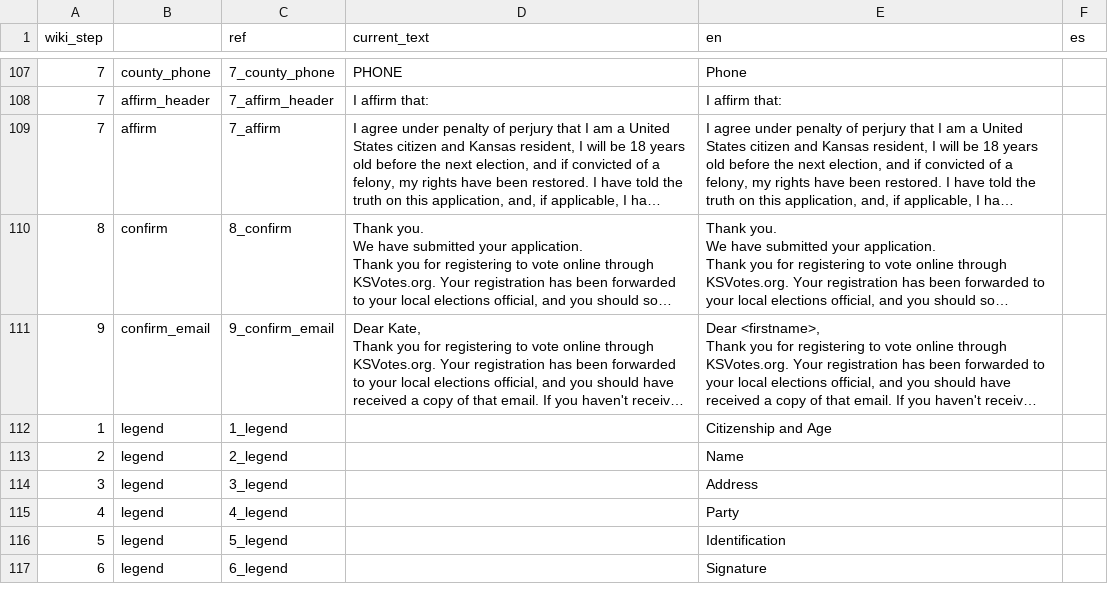
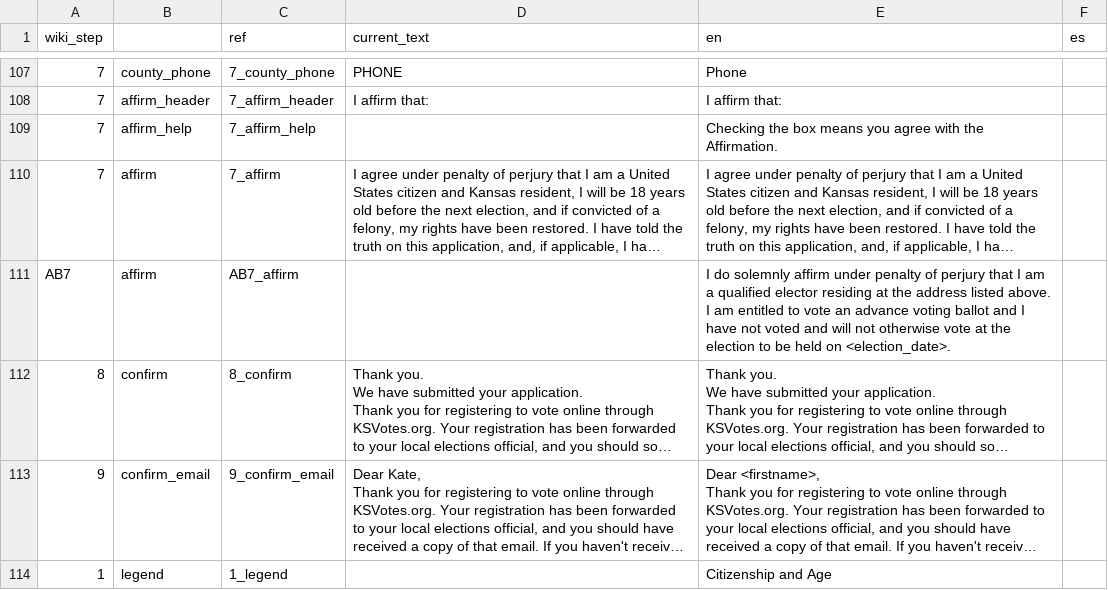
Before and after one commit to BlueprintKansas/ksvotes.org, a CSV file: translations.csv, drawn as a sheet; only a part is shown, gaps mark what is left out; the shorter side is filled out with more unchanged rows; long unchanged cells end in …; the diff names each change by its address in the sheet, - before the commit and + after, or states it on an @@ line.

```diff
--- a/translations.csv
+++ b/translations.csv
+row 109: 7 | affirm_help | 7_affirm_help |  | Checking the box means you agree with the Affirmation.
+row 111: AB7 | affirm | AB7_affirm |  | I do solemnly affirm under penalty of perjury that I am a qualified elector residing at the address listed above. I am entitled to vote an advance voting ballot and I have not voted and will not otherwise vote at the election to be held on <election_date>.
```
Also changed, not shown: 12 other files.
